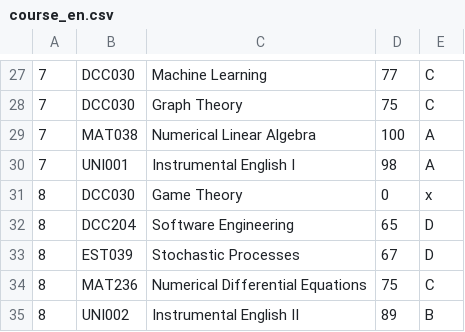
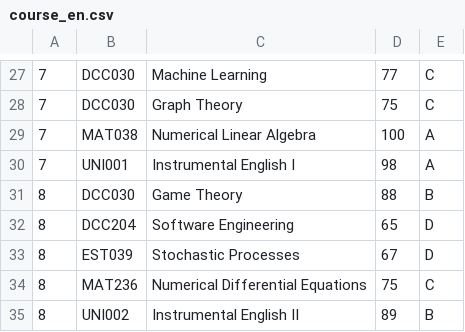
Before and after one commit to anagontijo/my_webpage, a CSV file: flaskblog/static/docs/course_en.csv, drawn as a sheet; only a part is shown, gaps mark what is left out.

```diff
--- a/flaskblog/static/docs/course_en.csv
+++ b/flaskblog/static/docs/course_en.csv
@@ -30,3 +30,3 @@
 7,UNI001,Instrumental English I,98,A
-8,DCC030,Game Theory,0,x
+8,DCC030,Game Theory,88,B
 8,DCC204,Software Engineering,65,D
```
Also changed, not shown: flaskblog/static/docs/course_pt.csv.
